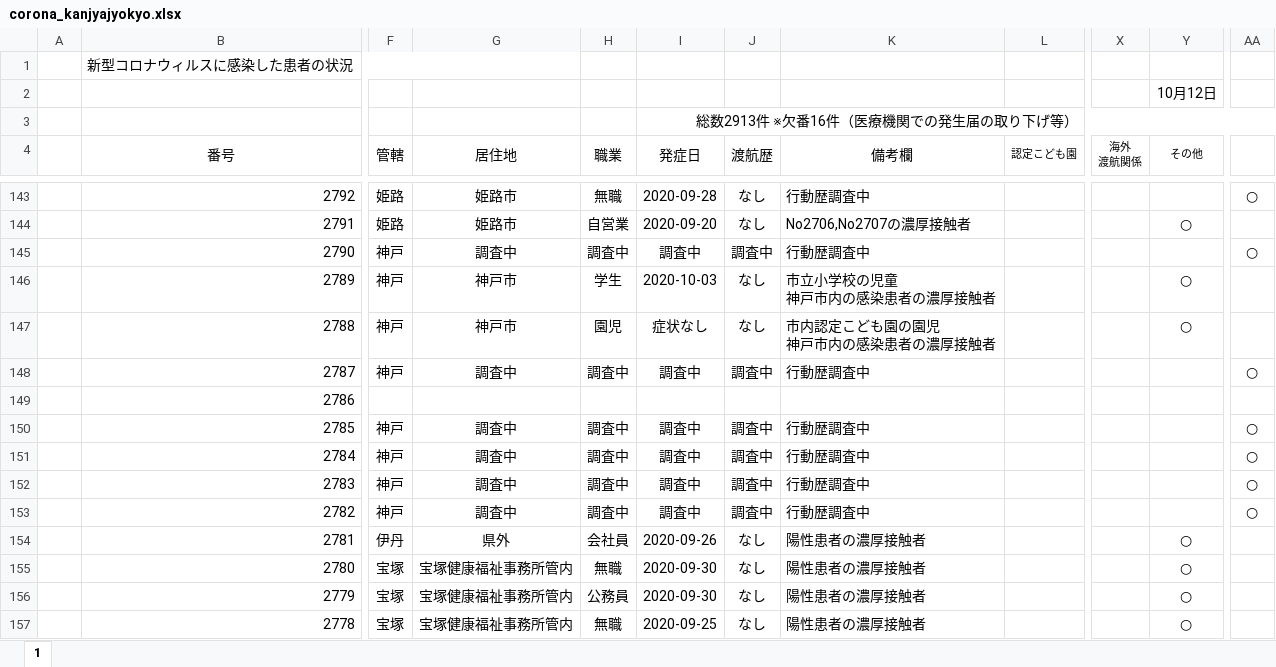
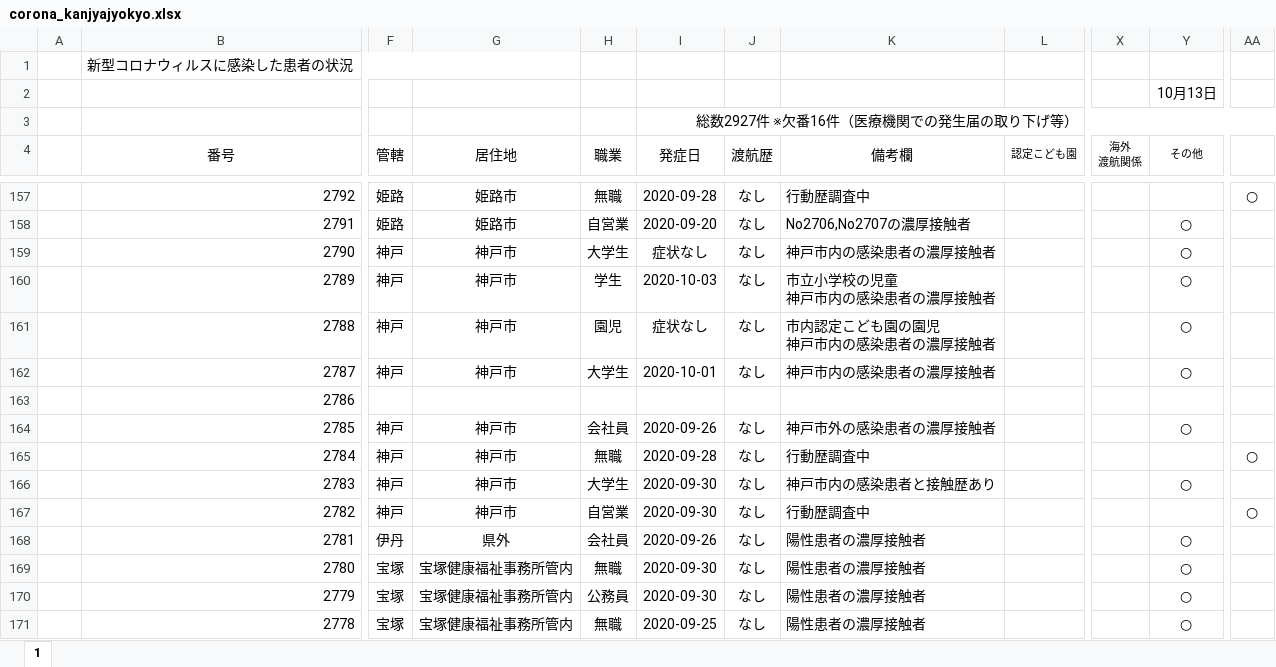
Before and after one commit to imabari/hyougo-covid19, an Excel workbook: corona_kanjyajyokyo.xlsx, sheet 1, drawn as a sheet; only a part is shown, gaps mark what is left out; values as stored, in another font and other column widths than the file's, no borders; conditional formats not drawn; addresses are those after the commit; the diff covers the shown part only; the diff names each change by its address in the sheet, - before the commit and + after, or states it on an @@ line.

```diff
--- a/corona_kanjyajyokyo.xlsx (sheet 1)
+++ b/corona_kanjyajyokyo.xlsx (sheet 1)
-Y2 (その他): 10月12日
+Y2 (その他): 10月13日
-I3 (発症日): 総数2913件 ※欠番16件（医療機関での発生届の取り下げ等）
+I3 (発症日): 総数2927件 ※欠番16件（医療機関での発生届の取り下げ等）
-G159 (居住地): 調査中
+G159 (居住地): 神戸市
-H159 (職業): 調査中
+H159 (職業): 大学生
-I159 (発症日): 調査中
+I159 (発症日): 症状なし
-J159 (渡航歴): 調査中
+J159 (渡航歴): なし
-K159 (備考欄): 行動歴調査中
+K159 (備考欄): 神戸市内の感染患者の濃厚接触者
-Y159 (その他): (empty)
+Y159 (その他): ○
-AA159: ○
+AA159: (empty)
-G162 (居住地): 調査中
+G162 (居住地): 神戸市
-H162 (職業): 調査中
+H162 (職業): 大学生
-I162 (発症日): 調査中
+I162 (発症日): 2020-10-01
-J162 (渡航歴): 調査中
+J162 (渡航歴): なし
-K162 (備考欄): 行動歴調査中
+K162 (備考欄): 神戸市内の感染患者の濃厚接触者
-Y162 (その他): (empty)
+Y162 (その他): ○
-AA162: ○
+AA162: (empty)
-G164:G167 (居住地): 調査中
+G164:G167 (居住地): 神戸市
-H164 (職業): 調査中
+H164 (職業): 会社員
-I164 (発症日): 調査中
+I164 (発症日): 2020-09-26
-J164:J167 (渡航歴): 調査中
+J164:J167 (渡航歴): なし
-K164 (備考欄): 行動歴調査中
+K164 (備考欄): 神戸市外の感染患者の濃厚接触者
-Y164 (その他): (empty)
+Y164 (その他): ○
-AA164: ○
+AA164: (empty)
-H165 (職業): 調査中
+H165 (職業): 無職
-I165 (発症日): 調査中
+I165 (発症日): 2020-09-28
-H166 (職業): 調査中
+H166 (職業): 大学生
-I166:I167 (発症日): 調査中
+I166:I167 (発症日): 2020-09-30
-K166 (備考欄): 行動歴調査中
+K166 (備考欄): 神戸市内の感染患者と接触歴あり
-Y166 (その他): (empty)
+Y166 (その他): ○
-AA166: ○
+AA166: (empty)
-H167 (職業): 調査中
+H167 (職業): 自営業
```
Also changed, not shown: 14 added rows and 20 edited cells elsewhere in this sheet, formulas that keep their value, daily_kanja.xlsx, 4 other files.
